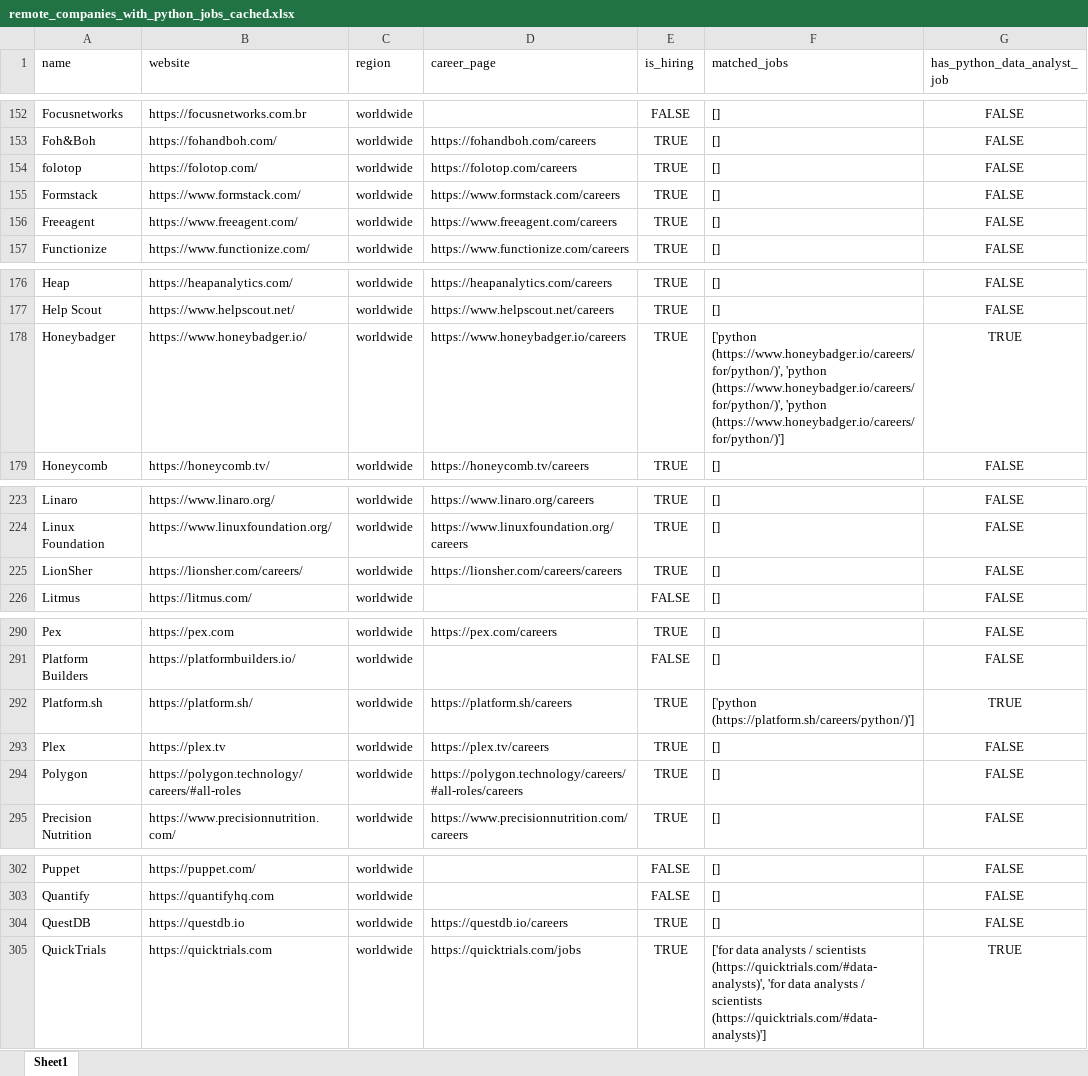
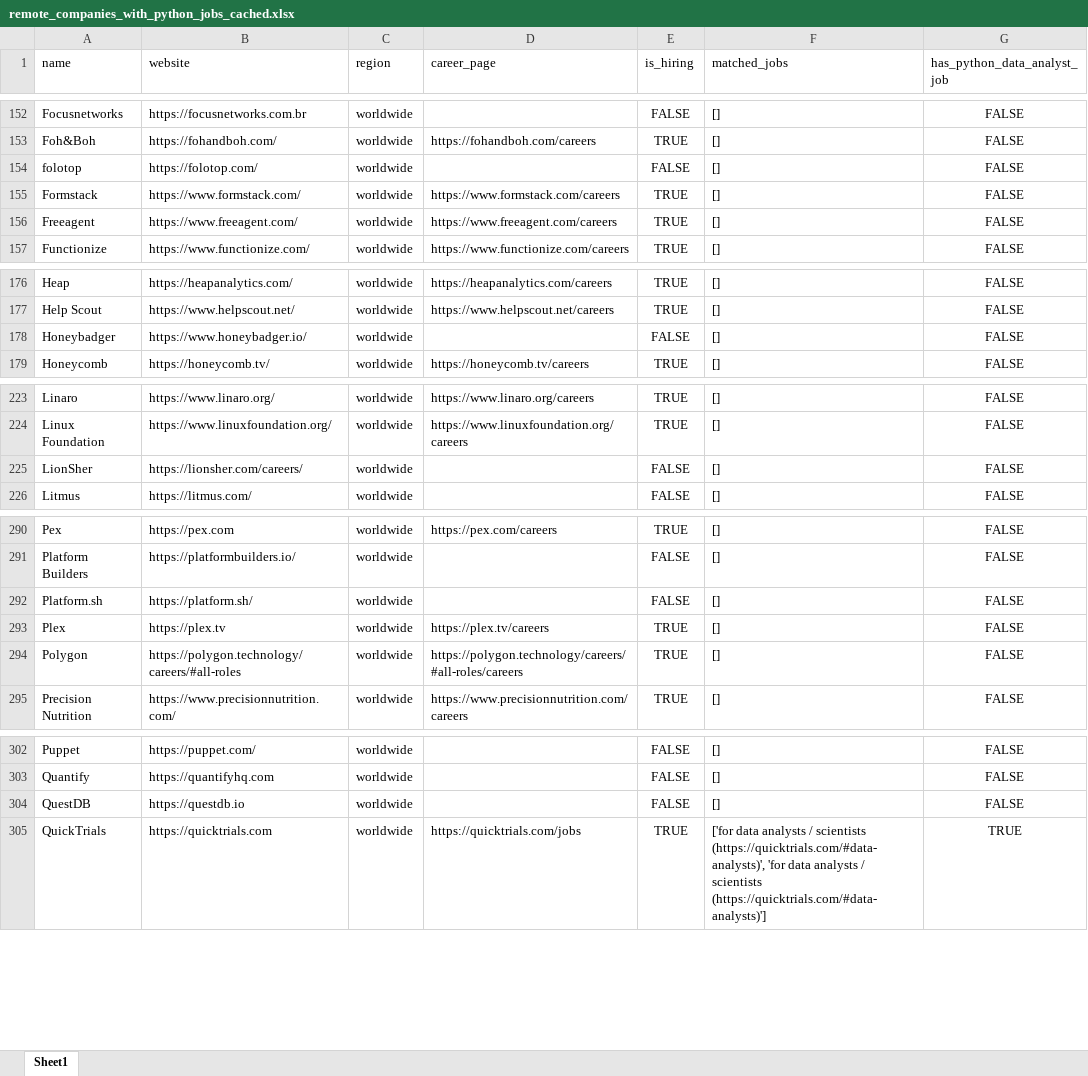
Before and after one commit to ChiaraVan1/remote-job-monitor, an Excel workbook: remote_companies_with_python_jobs_cached.xlsx, sheet Sheet1, drawn as a sheet; only a part is shown, gaps mark what is left out; values as stored, in another font and other column widths than the file's, no borders; the diff covers the shown part only; the diff names each change by its address in the sheet, - before the commit and + after, or states it on an @@ line.

```diff
--- a/remote_companies_with_python_jobs_cached.xlsx (sheet Sheet1)
+++ b/remote_companies_with_python_jobs_cached.xlsx (sheet Sheet1)
-D154 (career_page): https://folotop.com/careers
+D154 (career_page): (empty)
-E154 (is_hiring): TRUE
+E154 (is_hiring): FALSE
-D178 (career_page): https://www.honeybadger.io/careers
+D178 (career_page): (empty)
-E178 (is_hiring): TRUE
+E178 (is_hiring): FALSE
-F178 (matched_jobs): ['python (https://www.honeybadger.io/careers/for/python/)', 'python (https://www.honeybadger.io/careers/for/python/)', 'python (https://www.honeybadger.io/careers/for/python/)']
+F178 (matched_jobs): []
-G178 (has_python_data_analyst_job): TRUE
+G178 (has_python_data_analyst_job): FALSE
-D225 (career_page): https://lionsher.com/careers/careers
+D225 (career_page): (empty)
-E225 (is_hiring): TRUE
+E225 (is_hiring): FALSE
-D292 (career_page): https://platform.sh/careers
+D292 (career_page): (empty)
-E292 (is_hiring): TRUE
+E292 (is_hiring): FALSE
-F292 (matched_jobs): ['python (https://platform.sh/careers/python/)']
+F292 (matched_jobs): []
-G292 (has_python_data_analyst_job): TRUE
+G292 (has_python_data_analyst_job): FALSE
-D304 (career_page): https://questdb.io/careers
+D304 (career_page): (empty)
-E304 (is_hiring): TRUE
+E304 (is_hiring): FALSE
```
Also changed, not shown: 2 edited cells elsewhere in this sheet, 1 other file.
